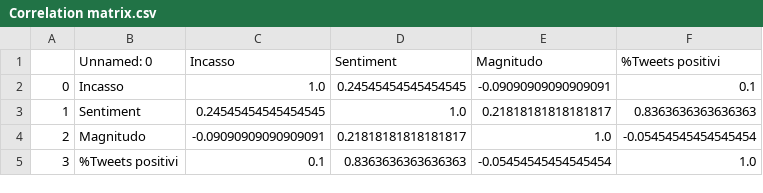
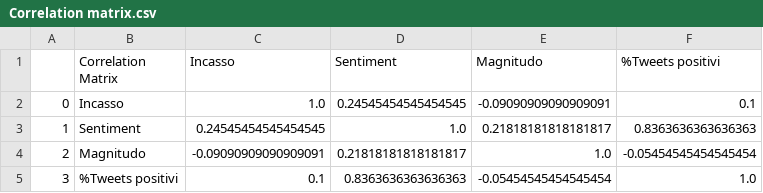
Before and after one commit to federicodeservi/dataman-viz-project, a CSV file: Dataviz/Datasets/Correlation matrix.csv, drawn as a sheet.

Commit message:
Update Correlation matrix.csv

```diff
--- a/Dataviz/Datasets/Correlation matrix.csv
+++ b/Dataviz/Datasets/Correlation matrix.csv
@@ -1,2 +1,2 @@
-,Unnamed: 0,Incasso,Sentiment,Magnitudo,%Tweets positivi
+,Correlation Matrix,Incasso,Sentiment,Magnitudo,%Tweets positivi
 0,Incasso,1.0,0.24545454545454545,-0.09090909090909091,0.1
```
